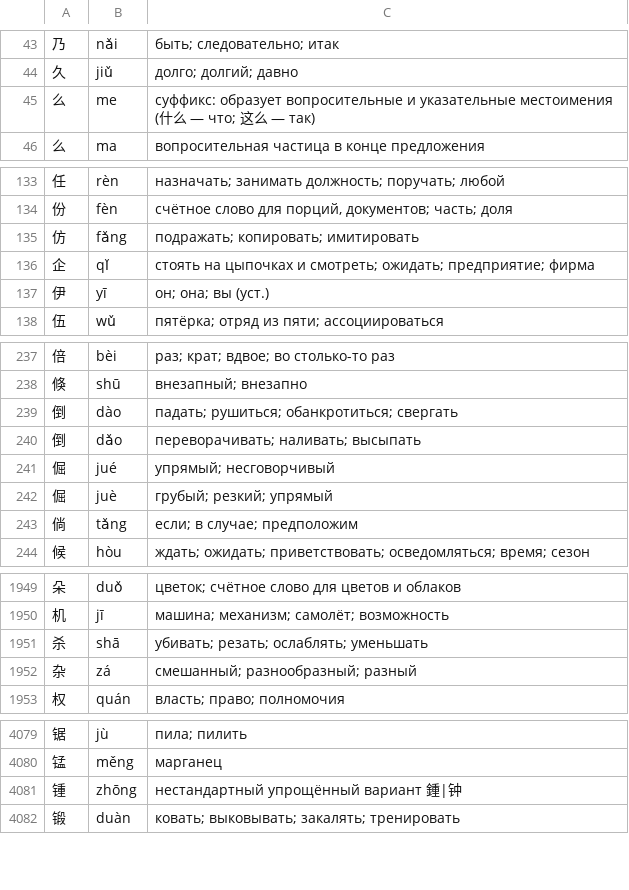
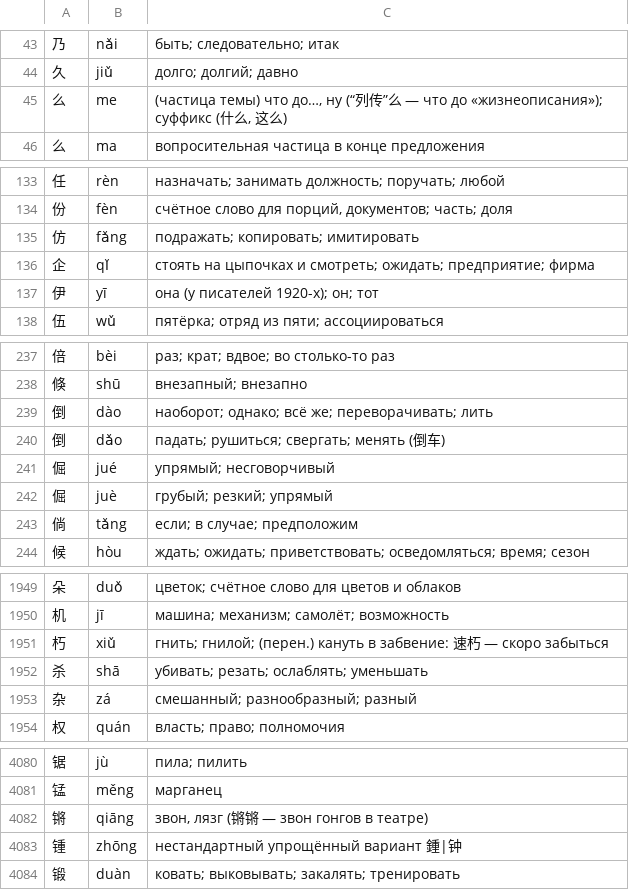
Before and after one commit to boikot5225-afk/HanReader, a TSV file: app/src/main/assets/zh/ru_chars.tsv, drawn as a sheet; only a part is shown, gaps mark what is left out; the diff covers the shown part only.

```diff
--- a/app/src/main/assets/zh/ru_chars.tsv
+++ b/app/src/main/assets/zh/ru_chars.tsv
@@ -44,3 +44,3 @@
 久	jiǔ	долго; долгий; давно
-么	me	суффикс: образует вопросительные и указательные местоимения (什么 — что; 这么 — так)
+么	me	(частица темы) что до…, ну (“列传”么 — что до «жизнеописания»); суффикс (什么, 这么)
 么	ma	вопросительная частица в конце предложения
@@ -136,3 +136,3 @@
 企	qǐ	стоять на цыпочках и смотреть; ожидать; предприятие; фирма
-伊	yī	он; она; вы (уст.)
+伊	yī	она (у писателей 1920-х); он; тот
 伍	wǔ	пятёрка; отряд из пяти; ассоциироваться
@@ -238,4 +238,4 @@
 倏	shū	внезапный; внезапно
-倒	dào	падать; рушиться; обанкротиться; свергать
-倒	dǎo	переворачивать; наливать; высыпать
+倒	dào	наоборот; однако; всё же; переворачивать; лить
+倒	dǎo	падать; рушиться; свергать; менять (倒车)
 倔	jué	упрямый; несговорчивый
@@ -1950,2 +1950,3 @@
 机	jī	машина; механизм; самолёт; возможность
+朽	xiǔ	гнить; гнилой; (перен.) кануть в забвение: 速朽 — скоро забыться
 杀	shā	убивать; резать; ослаблять; уменьшать
@@ -4080,2 +4081,3 @@
 锰	měng	марганец
+锵	qiāng	звон, лязг (锵锵 — звон гонгов в театре)
 锺	zhōng	нестандартный упрощённый вариант 鍾|钟
```
Also changed, not shown: 21 edited cells elsewhere in this file, 13 other files.
